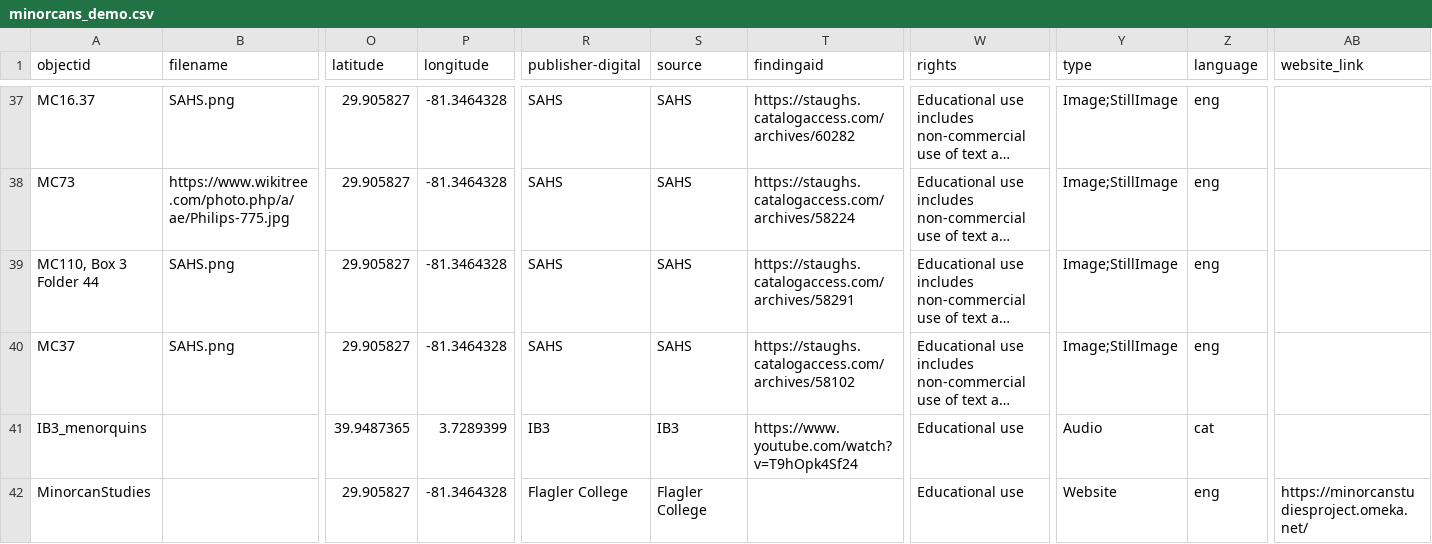
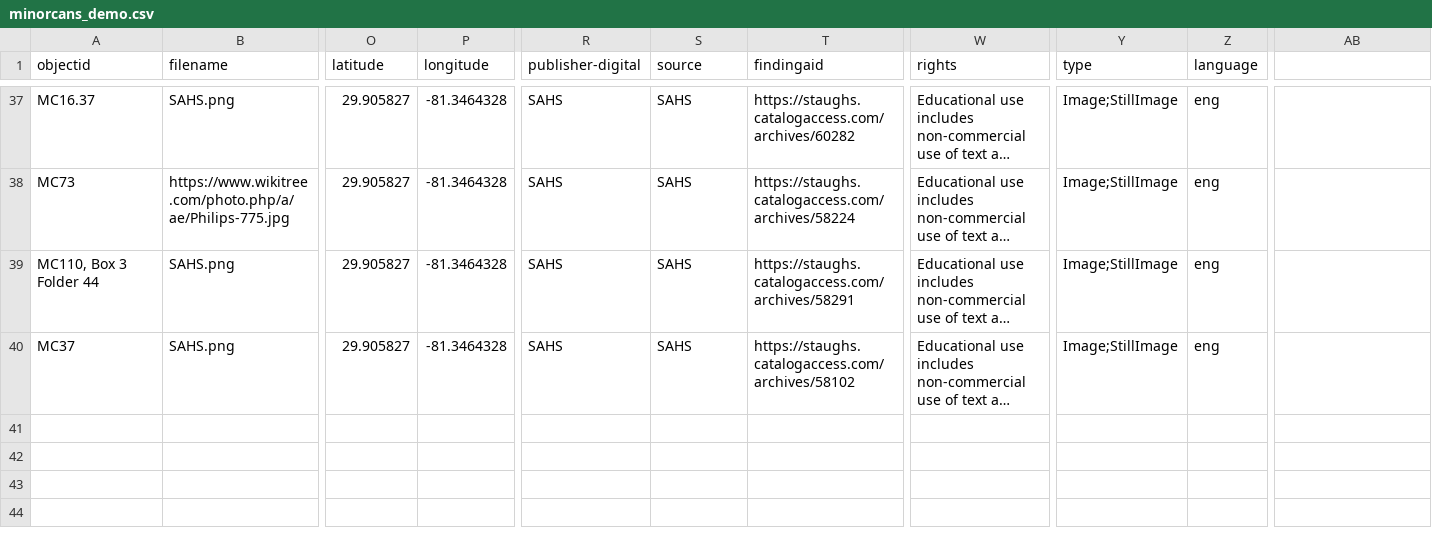
Before and after one commit to dh-miami/minorcans_demo, a CSV file: _data/minorcans_demo.csv, drawn as a sheet; only a part is shown, gaps mark what is left out; long unchanged cells end in …; rows hold the shown columns only; the diff names each change by its address in the sheet, - before the commit and + after, or states it on an @@ line.

Commit message:
Add files via upload

```diff
--- a/_data/minorcans_demo.csv
+++ b/_data/minorcans_demo.csv
-AB1: website_link
+AB1: (empty)
-row 41: IB3_menorquins |  | 39.9487365 | 3.7289399 | IB3 | IB3 | https://www.youtube.com/watch?v=T9hOpk4Sf24 | Educational use | Audio | cat
-row 42: MinorcanStudies |  | 29.905827 | -81.3464328 | Flagler College | Flagler College |  | Educational use | Website | eng | https://minorcanstudiesproject.omeka.net/
```
